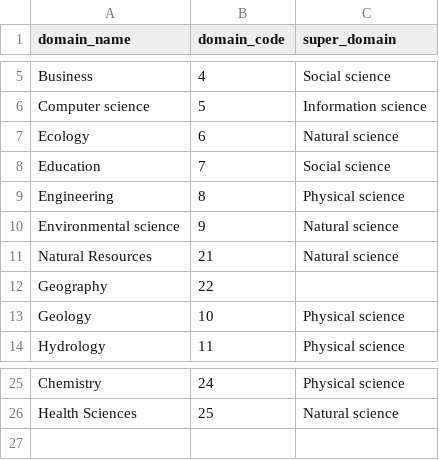
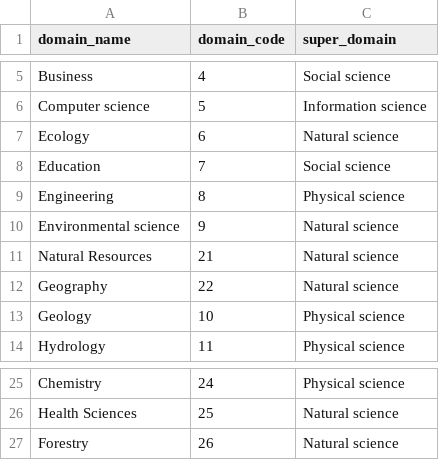
Before and after one commit to olendorf/scientist_surveys, a CSV file: data/domains/recoded_domain_mapping.csv, drawn as a sheet; only a part is shown, gaps mark what is left out.

Commit message:
Address reviews
Correct error in domain coding and added country_code and domain_name to main spreadsheet.

```diff
--- a/data/domains/recoded_domain_mapping.csv
+++ b/data/domains/recoded_domain_mapping.csv
@@ -11,3 +11,3 @@ Environmental science,9,Natural science
 Natural Resources,21,Natural science
-Geography,22,
+Geography,22,Natural science
 Geology,10,Physical science
@@ -26 +26,2 @@ Chemistry,24,Physical science
 Health Sciences,25,Natural science
+Forestry,26,Natural science
```
Also changed, not shown: data/domains/survey_one_domain_code.csv, 2 other files.
